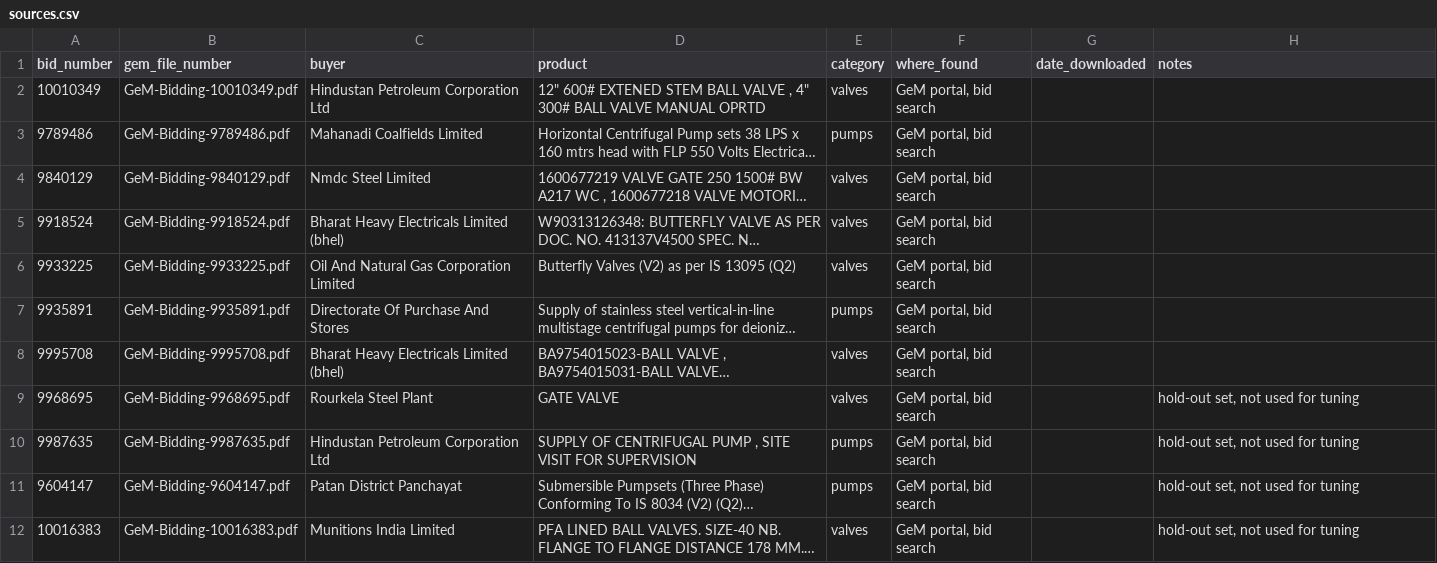
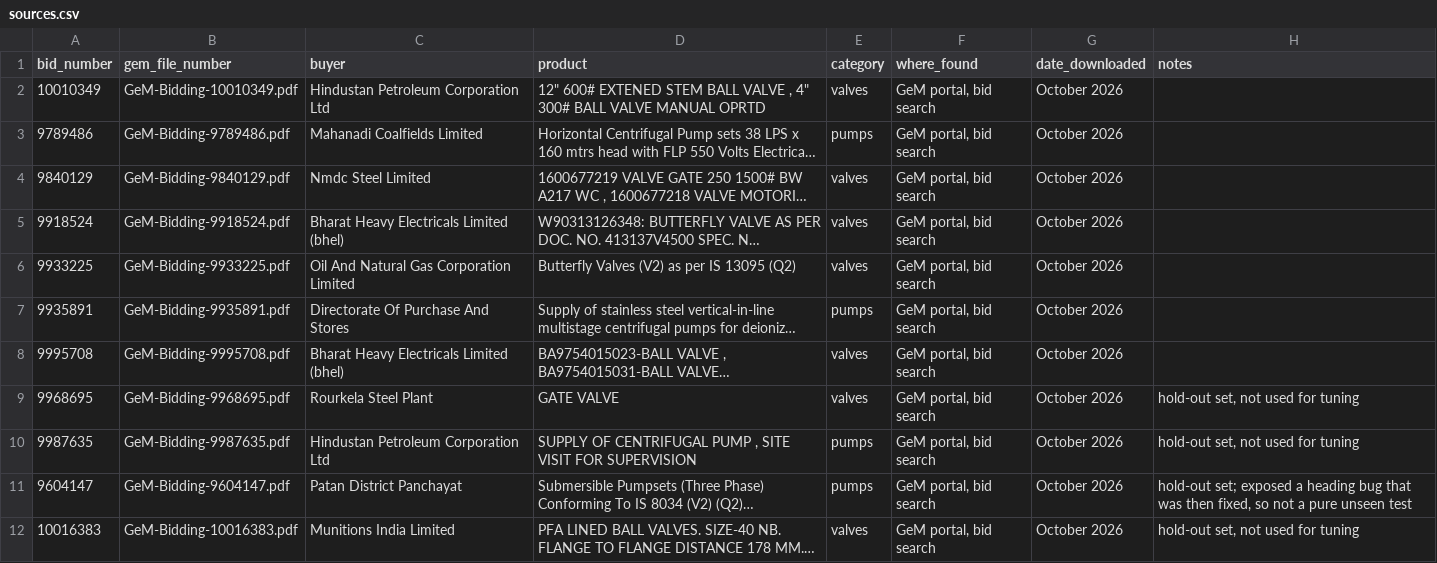
Before and after one commit to Shrau1711/tender-requirement-matcher, a CSV file: data/tenders/sources.csv, drawn as a sheet; long unchanged cells end in …; the diff names each change by its address in the sheet, - before the commit and + after, or states it on an @@ line.

```diff
--- a/data/tenders/sources.csv
+++ b/data/tenders/sources.csv
-G2:G12 (date_downloaded): (empty)
+G2:G12 (date_downloaded): October 2026
-H11 (notes): hold-out set, not used for tuning
+H11 (notes): hold-out set; exposed a heading bug that was then fixed, so not a pure unseen test
```
